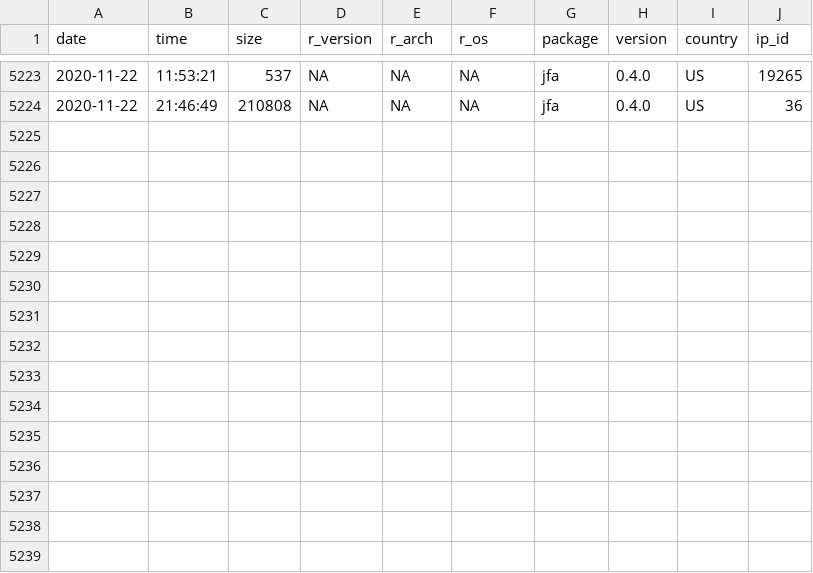
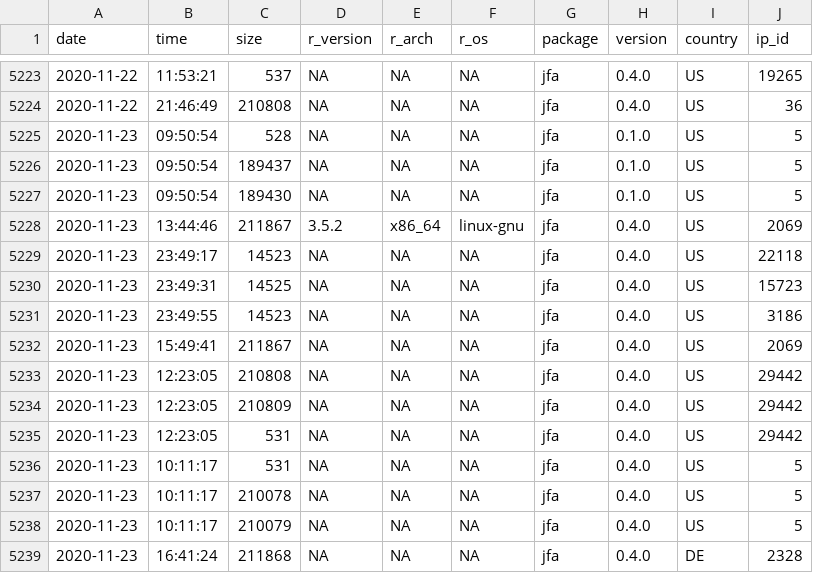
Before and after one commit to koenderks/jfa, a CSV file: reference/figures/readme/worldmap/downloads.csv, drawn as a sheet; only a part is shown, gaps mark what is left out; the diff names each change by its address in the sheet, - before the commit and + after, or states it on an @@ line.

```diff
--- a/reference/figures/readme/worldmap/downloads.csv
+++ b/reference/figures/readme/worldmap/downloads.csv
+row 5225: 2020-11-23 | 09:50:54 | 528 | NA | NA | NA | jfa | 0.1.0 | US | 5
+row 5226: 2020-11-23 | 09:50:54 | 189437 | NA | NA | NA | jfa | 0.1.0 | US | 5
+row 5227: 2020-11-23 | 09:50:54 | 189430 | NA | NA | NA | jfa | 0.1.0 | US | 5
+row 5228: 2020-11-23 | 13:44:46 | 211867 | 3.5.2 | x86_64 | linux-gnu | jfa | 0.4.0 | US | 2069
+row 5229: 2020-11-23 | 23:49:17 | 14523 | NA | NA | NA | jfa | 0.4.0 | US | 22118
+row 5230: 2020-11-23 | 23:49:31 | 14525 | NA | NA | NA | jfa | 0.4.0 | US | 15723
+row 5231: 2020-11-23 | 23:49:55 | 14523 | NA | NA | NA | jfa | 0.4.0 | US | 3186
+row 5232: 2020-11-23 | 15:49:41 | 211867 | NA | NA | NA | jfa | 0.4.0 | US | 2069
+row 5233: 2020-11-23 | 12:23:05 | 210808 | NA | NA | NA | jfa | 0.4.0 | US | 29442
+row 5234: 2020-11-23 | 12:23:05 | 210809 | NA | NA | NA | jfa | 0.4.0 | US | 29442
+row 5235: 2020-11-23 | 12:23:05 | 531 | NA | NA | NA | jfa | 0.4.0 | US | 29442
+row 5236: 2020-11-23 | 10:11:17 | 531 | NA | NA | NA | jfa | 0.4.0 | US | 5
+row 5237: 2020-11-23 | 10:11:17 | 210078 | NA | NA | NA | jfa | 0.4.0 | US | 5
+row 5238: 2020-11-23 | 10:11:17 | 210079 | NA | NA | NA | jfa | 0.4.0 | US | 5
+row 5239: 2020-11-23 | 16:41:24 | 211868 | NA | NA | NA | jfa | 0.4.0 | DE | 2328
```
Also changed, not shown: 3 other files.
